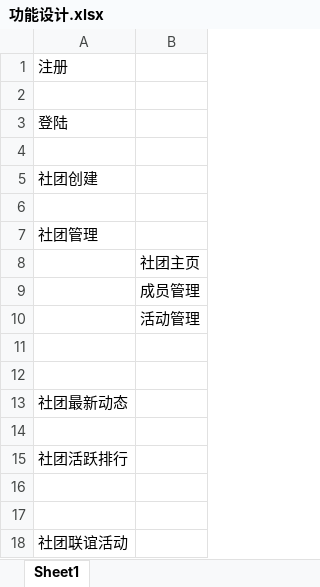
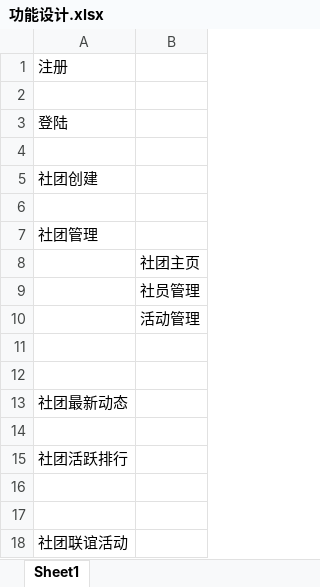
Before and after one commit to zforler/yst, an Excel workbook: 功能设计.xlsx, sheet Sheet1, drawn as a sheet; values as stored, in another font and other column widths than the file's, no borders; the diff names each change by its address in the sheet, - before the commit and + after, or states it on an @@ line.

```diff
--- a/功能设计.xlsx (sheet Sheet1)
+++ b/功能设计.xlsx (sheet Sheet1)
-B9: 成员管理
+B9: 社员管理
```
Also changed, not shown: 1 other file.
